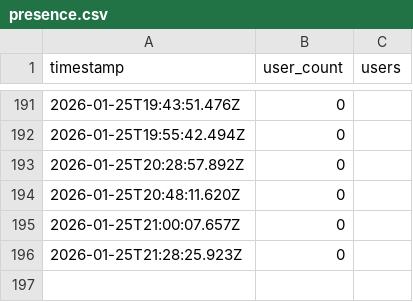
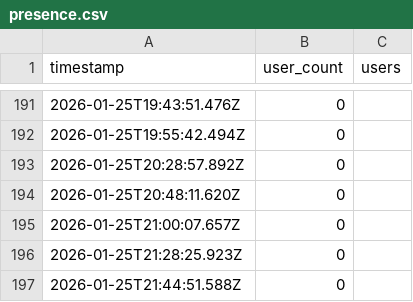
Before and after one commit to AlexDial624/cukcoo-leaderboard, a CSV file: data/presence.csv, drawn as a sheet; only a part is shown, gaps mark what is left out; the diff names each change by its address in the sheet, - before the commit and + after, or states it on an @@ line.

```diff
--- a/data/presence.csv
+++ b/data/presence.csv
+row 197: 2026-01-25T21:44:51.588Z | 0
```
Also changed, not shown: data/snapshots.csv, 2 other files.
